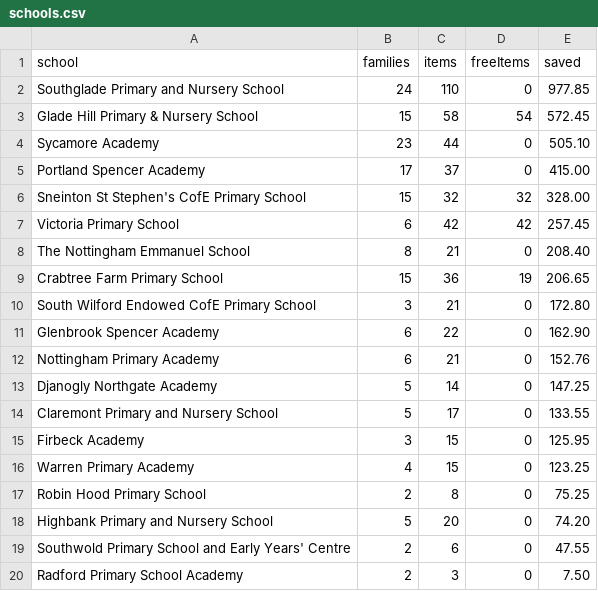
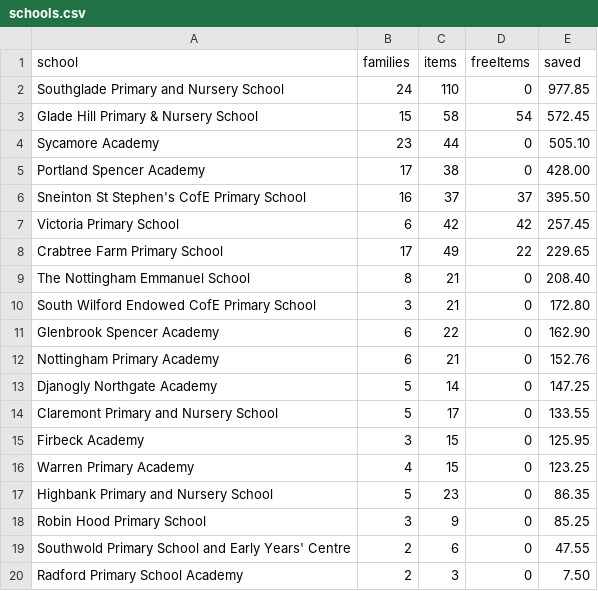
Before and after one commit to jakemorhill/cress-nottingham-dashboard, a CSV file: raw/schools.csv, drawn as a sheet.

```diff
--- a/raw/schools.csv
+++ b/raw/schools.csv
@@ -4,7 +4,7 @@ Glade Hill Primary & Nursery School,15,58,54,572.45
 Sycamore Academy,23,44,0,505.10
-Portland Spencer Academy,17,37,0,415.00
-Sneinton St Stephen's CofE Primary School,15,32,32,328.00
+Portland Spencer Academy,17,38,0,428.00
+Sneinton St Stephen's CofE Primary School,16,37,37,395.50
 Victoria Primary School,6,42,42,257.45
+Crabtree Farm Primary School,17,49,22,229.65
 The Nottingham Emmanuel School,8,21,0,208.40
-Crabtree Farm Primary School,15,36,19,206.65
 South Wilford Endowed CofE Primary School,3,21,0,172.80
@@ -16,4 +16,4 @@ Firbeck Academy,3,15,0,125.95
 Warren Primary Academy,4,15,0,123.25
-Robin Hood Primary School,2,8,0,75.25
-Highbank Primary and Nursery School,5,20,0,74.20
+Highbank Primary and Nursery School,5,23,0,86.35
+Robin Hood Primary School,3,9,0,85.25
 Southwold Primary School and Early Years' Centre,2,6,0,47.55
```
Also changed, not shown: raw/headline.csv, raw/weekly.csv, 1 other file.
